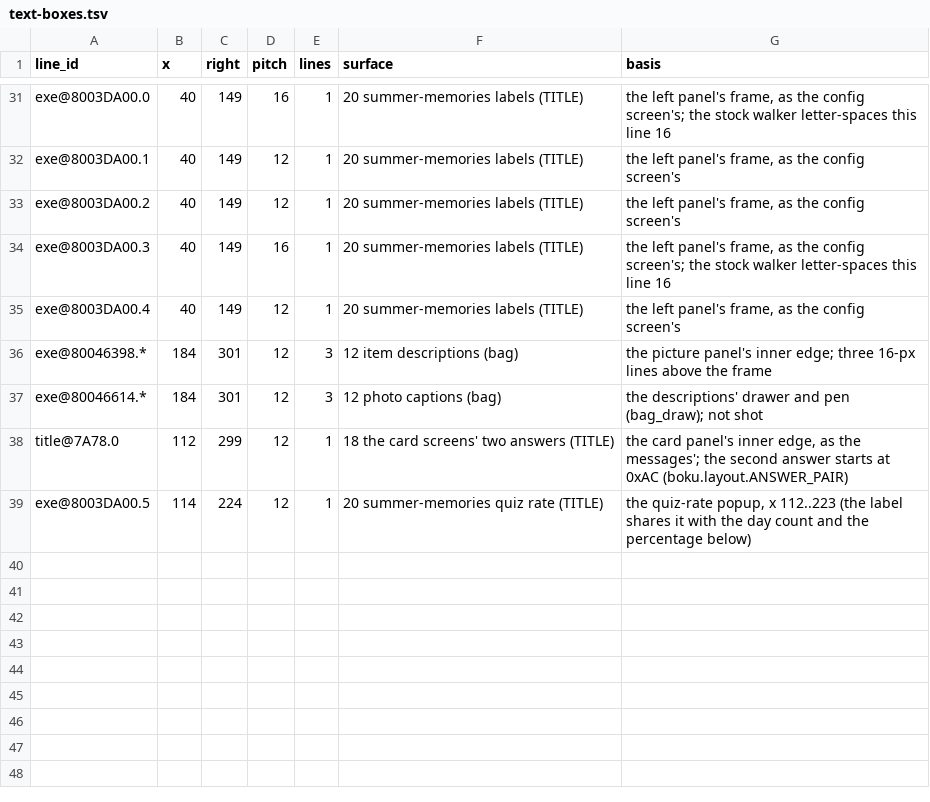
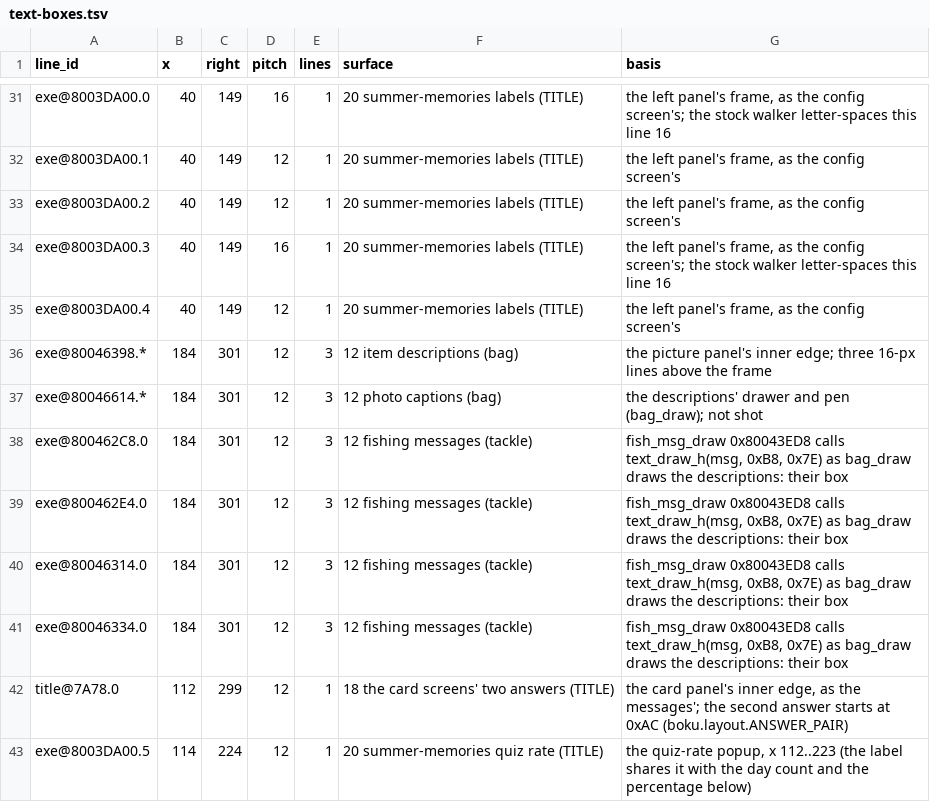
Before and after one commit to jeapostrophe/boku-ps1, a TSV file: research/data/text-boxes.tsv, drawn as a sheet; only a part is shown, gaps mark what is left out; the diff names each change by its address in the sheet, - before the commit and + after, or states it on an @@ line.

```diff
--- a/research/data/text-boxes.tsv
+++ b/research/data/text-boxes.tsv
+row 38: exe@800462C8.0 | 184 | 301 | 12 | 3 | 12 fishing messages (tackle) | fish_msg_draw 0x80043ED8 calls text_draw_h(msg, 0xB8, 0x7E) as bag_draw draws the descriptions: their box
+row 39: exe@800462E4.0 | 184 | 301 | 12 | 3 | 12 fishing messages (tackle) | fish_msg_draw 0x80043ED8 calls text_draw_h(msg, 0xB8, 0x7E) as bag_draw draws the descriptions: their box
+row 40: exe@80046314.0 | 184 | 301 | 12 | 3 | 12 fishing messages (tackle) | fish_msg_draw 0x80043ED8 calls text_draw_h(msg, 0xB8, 0x7E) as bag_draw draws the descriptions: their box
+row 41: exe@80046334.0 | 184 | 301 | 12 | 3 | 12 fishing messages (tackle) | fish_msg_draw 0x80043ED8 calls text_draw_h(msg, 0xB8, 0x7E) as bag_draw draws the descriptions: their box
```
Also changed, not shown: 10 other files.
